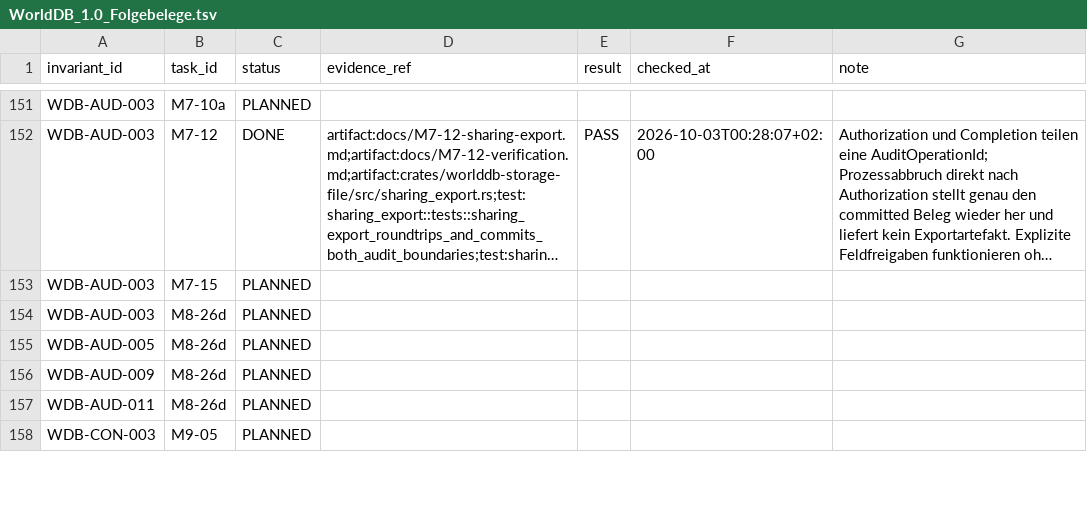
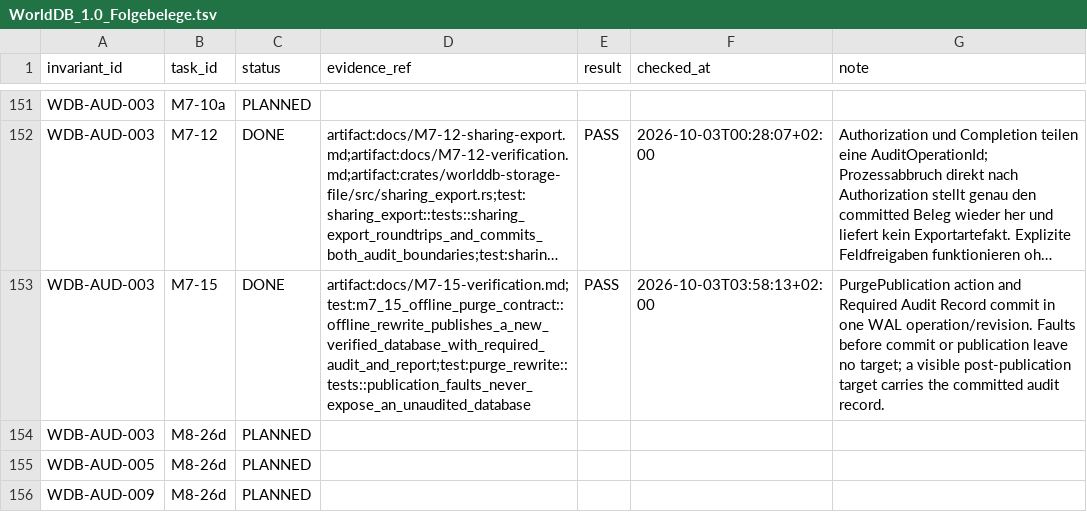
Before and after one commit to klarck36/WorldDB, a TSV file: WorldDB_1.0_Folgebelege.tsv, drawn as a sheet; only a part is shown, gaps mark what is left out; the shorter side is filled out with more unchanged rows; long unchanged cells end in …; the diff names each change by its address in the sheet, - before the commit and + after, or states it on an @@ line.

```diff
--- a/WorldDB_1.0_Folgebelege.tsv
+++ b/WorldDB_1.0_Folgebelege.tsv
-C153 (status): PLANNED
+C153 (status): DONE
-D153 (evidence_ref): (empty)
+D153 (evidence_ref): artifact:docs/M7-15-verification.md;test:m7_15_offline_purge_contract::offline_rewrite_publishes_a_new_verified_database_with_required_audit_and_report;test:purge_rewrite::tests::publication_faults_never_expose_an_unaudited_database
-E153 (result): (empty)
+E153 (result): PASS
-F153 (checked_at): (empty)
+F153 (checked_at): 2026-10-03T03:58:13+02:00
-G153 (note): (empty)
+G153 (note): PurgePublication action and Required Audit Record commit in one WAL operation/revision. Faults before commit or publication leave no target; a visible post-publication target carries the committed audit record.
```
Also changed, not shown: WorldDB_1.0_Invariantenabdeckung.tsv, WorldDB_1.0_Taskregister.tsv, 13 other files.
